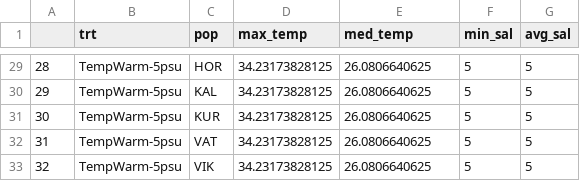
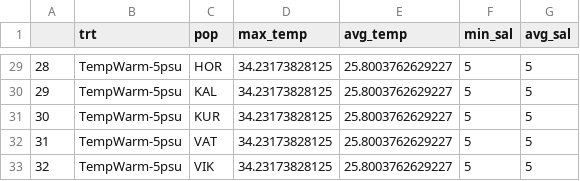
Before and after one commit to DrK-Lo/BalticEelgrass, a CSV file: data/EnvDat/pop_trt_env_dat.csv, drawn as a sheet; only a part is shown, gaps mark what is left out; the diff covers the shown part only.

```diff
--- a/data/EnvDat/pop_trt_env_dat.csv
+++ b/data/EnvDat/pop_trt_env_dat.csv
@@ -1 +1 @@
-"","trt","pop","max_temp","med_temp","min_sal","avg_sal"
+"","trt","pop","max_temp","avg_temp","min_sal","avg_sal"
@@ -29,5 +29,5 @@
-"28","TempWarm-5psu","HOR",34.23173828125,26.0806640625,5,5
-"29","TempWarm-5psu","KAL",34.23173828125,26.0806640625,5,5
-"30","TempWarm-5psu","KUR",34.23173828125,26.0806640625,5,5
-"31","TempWarm-5psu","VAT",34.23173828125,26.0806640625,5,5
-"32","TempWarm-5psu","VIK",34.23173828125,26.0806640625,5,5
+"28","TempWarm-5psu","HOR",34.23173828125,25.8003762629227,5,5
+"29","TempWarm-5psu","KAL",34.23173828125,25.8003762629227,5,5
+"30","TempWarm-5psu","KUR",34.23173828125,25.8003762629227,5,5
+"31","TempWarm-5psu","VAT",34.23173828125,25.8003762629227,5,5
+"32","TempWarm-5psu","VIK",34.23173828125,25.8003762629227,5,5
```
Also changed, not shown: 27 edited cells elsewhere in this file, data/EnvDat/indiv_trt_env_dat.csv, 3 other files.
